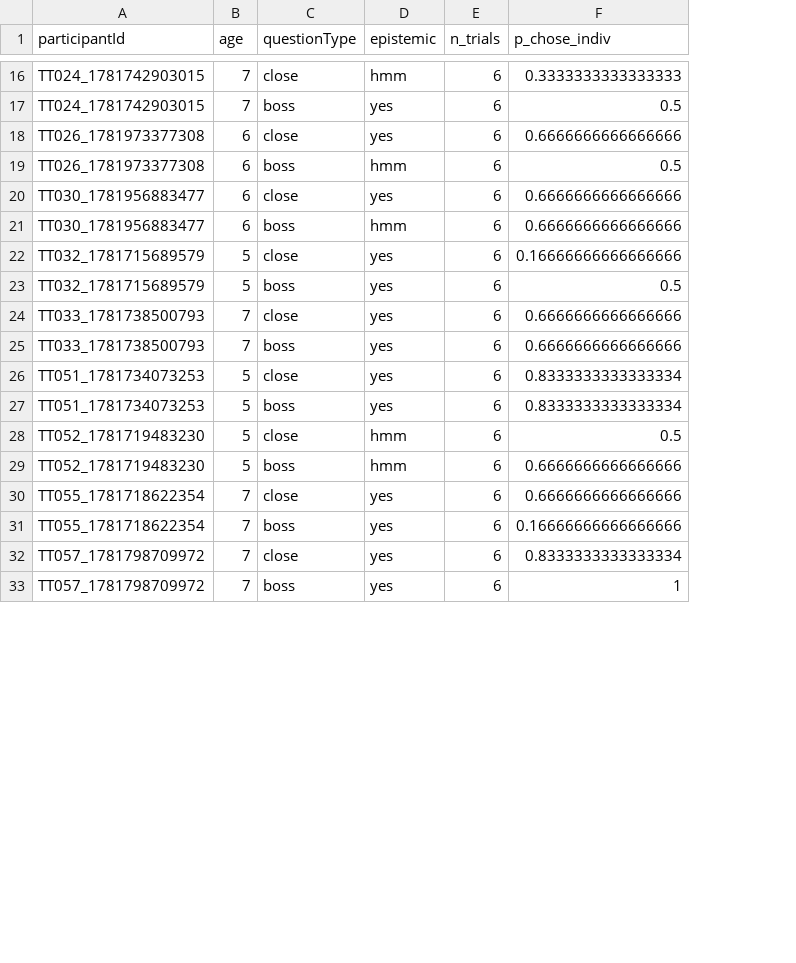
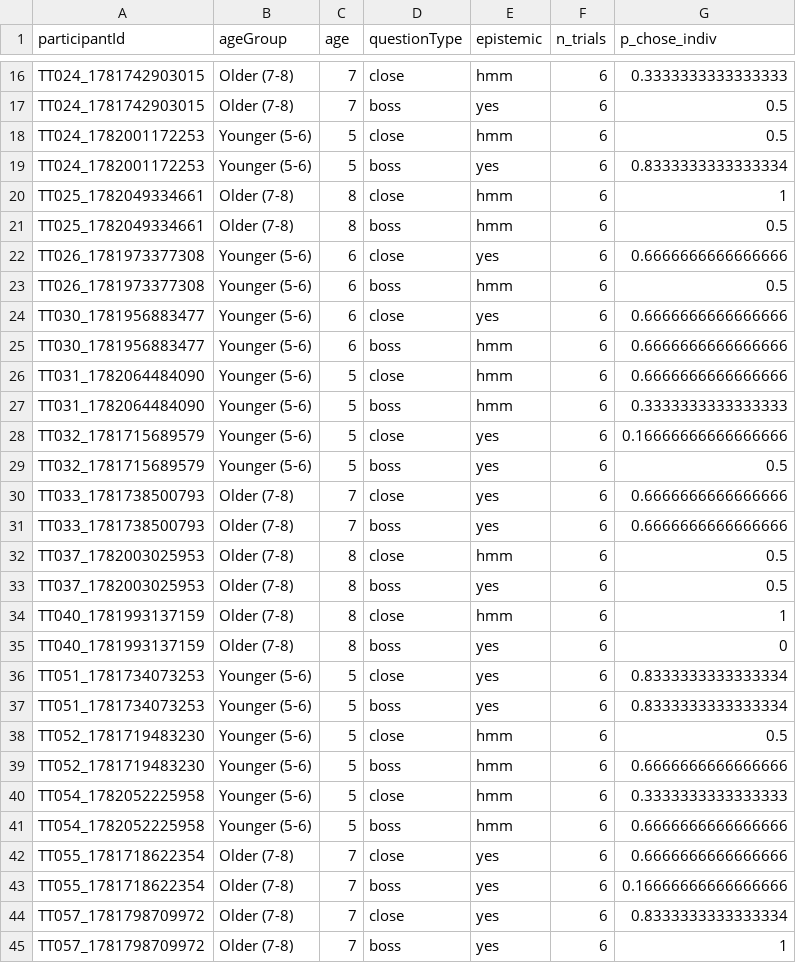
Before and after one commit to ashleyjthomas/RELKIND, a CSV file: scripts/tables/per_participant_cell_means.csv, drawn as a sheet; only a part is shown, gaps mark what is left out; the diff covers the shown part only; the diff names each change by its address in the sheet, - before the commit and + after, or states it on an @@ line.

```diff
--- a/scripts/tables/per_participant_cell_means.csv
+++ b/scripts/tables/per_participant_cell_means.csv
+column B (ageGroup), rows 16-17: Older (7-8) | Older (7-8); rows 22-25: all Younger (5-6); rows 28-31: Younger (5-6) | Younger (5-6) | Older (7-8) | Older (7-8); rows 36-39: all Younger (5-6); rows 42-45: all Older (7-8)
+row 18: TT024_1782001172253 | Younger (5-6) | 5 | close | hmm | 6 | 0.5
+row 19: TT024_1782001172253 | Younger (5-6) | 5 | boss | yes | 6 | 0.8333333333333334
+row 20: TT025_1782049334661 | Older (7-8) | 8 | close | hmm | 6 | 1
+row 21: TT025_1782049334661 | Older (7-8) | 8 | boss | hmm | 6 | 0.5
+row 26: TT031_1782064484090 | Younger (5-6) | 5 | close | hmm | 6 | 0.6666666666666666
+row 27: TT031_1782064484090 | Younger (5-6) | 5 | boss | hmm | 6 | 0.3333333333333333
+row 32: TT037_1782003025953 | Older (7-8) | 8 | close | hmm | 6 | 0.5
+row 33: TT037_1782003025953 | Older (7-8) | 8 | boss | yes | 6 | 0.5
+row 34: TT040_1781993137159 | Older (7-8) | 8 | close | hmm | 6 | 1
+row 35: TT040_1781993137159 | Older (7-8) | 8 | boss | yes | 6 | 0
+row 40: TT054_1782052225958 | Younger (5-6) | 5 | close | hmm | 6 | 0.3333333333333333
+row 41: TT054_1782052225958 | Younger (5-6) | 5 | boss | hmm | 6 | 0.6666666666666666
```
Also changed, not shown: 6 added rows elsewhere in this file, scripts/tables/glmer_main.csv, scripts/tables/trial_counts_per_participant.csv, 1 other file.
